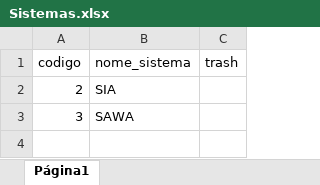
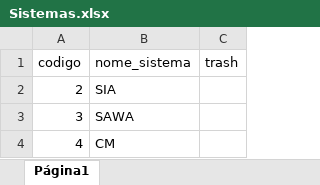
Before and after one commit to ale0allen/sodmtz, an Excel workbook: planilhas/Sistemas.xlsx, sheet Página1, drawn as a sheet; values as stored, in another font and other column widths than the file's, no borders; the diff names each change by its address in the sheet, - before the commit and + after, or states it on an @@ line.

```diff
--- a/planilhas/Sistemas.xlsx (sheet Página1)
+++ b/planilhas/Sistemas.xlsx (sheet Página1)
+row 4: 4 | CM
```
Also changed, not shown: 17 other files.
